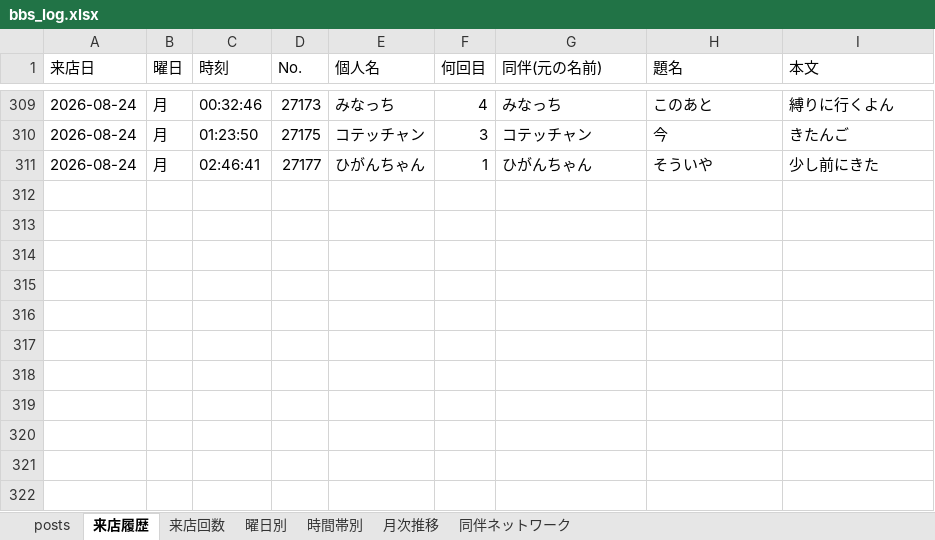
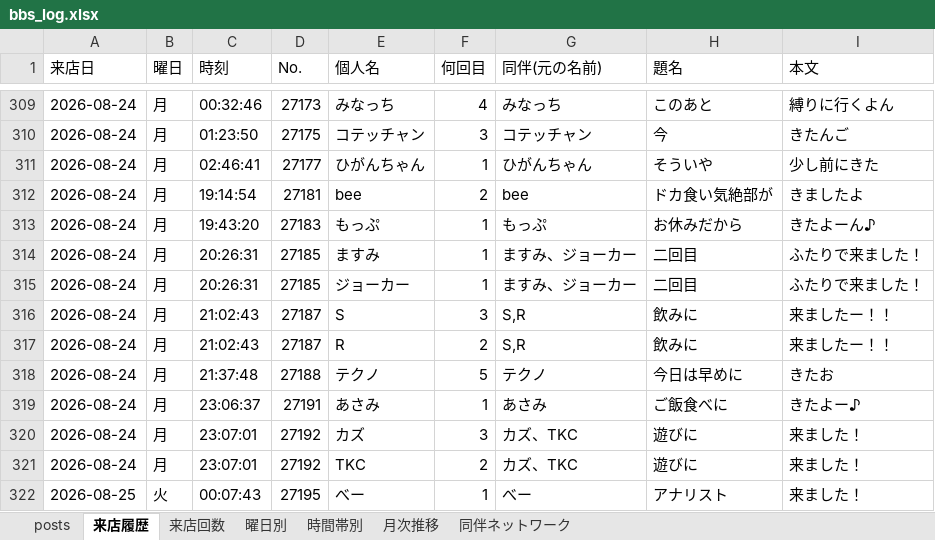
Before and after one commit to satoshiroid/bambitch-bbs-archiver, an Excel workbook: bbs_log.xlsx, sheet 来店履歴, drawn as a sheet; only a part is shown, gaps mark what is left out; values as stored, in another font and other column widths than the file's, no borders; the diff names each change by its address in the sheet, - before the commit and + after, or states it on an @@ line.

```diff
--- a/bbs_log.xlsx (sheet 来店履歴)
+++ b/bbs_log.xlsx (sheet 来店履歴)
+row 312: 2026-08-24 | 月 | 19:14:54 | 27181 | bee | 2 | bee | ドカ食い気絶部が | きましたよ
+row 313: 2026-08-24 | 月 | 19:43:20 | 27183 | もっぷ | 1 | もっぷ | お休みだから | きたよーん♪
+row 314: 2026-08-24 | 月 | 20:26:31 | 27185 | ますみ | 1 | ますみ、ジョーカー | 二回目 | ふたりで来ました！
+row 315: 2026-08-24 | 月 | 20:26:31 | 27185 | ジョーカー | 1 | ますみ、ジョーカー | 二回目 | ふたりで来ました！
+row 316: 2026-08-24 | 月 | 21:02:43 | 27187 | S | 3 | S,R | 飲みに | 来ましたー！！
+row 317: 2026-08-24 | 月 | 21:02:43 | 27187 | R | 2 | S,R | 飲みに | 来ましたー！！
+row 318: 2026-08-24 | 月 | 21:37:48 | 27188 | テクノ | 5 | テクノ | 今日は早めに | きたお
+row 319: 2026-08-24 | 月 | 23:06:37 | 27191 | あさみ | 1 | あさみ | ご飯食べに | きたよー♪
+row 320: 2026-08-24 | 月 | 23:07:01 | 27192 | カズ | 3 | カズ、TKC | 遊びに | 来ました！
+row 321: 2026-08-24 | 月 | 23:07:01 | 27192 | TKC | 2 | カズ、TKC | 遊びに | 来ました！
+row 322: 2026-08-25 | 火 | 00:07:43 | 27195 | べー | 1 | べー | アナリスト | 来ました！
```
Also changed, not shown: sheet 来店回数, sheet posts, sheet 時間帯別, sheet 同伴ネットワーク, sheet 月次推移, sheet 曜日別, 1 other file.
